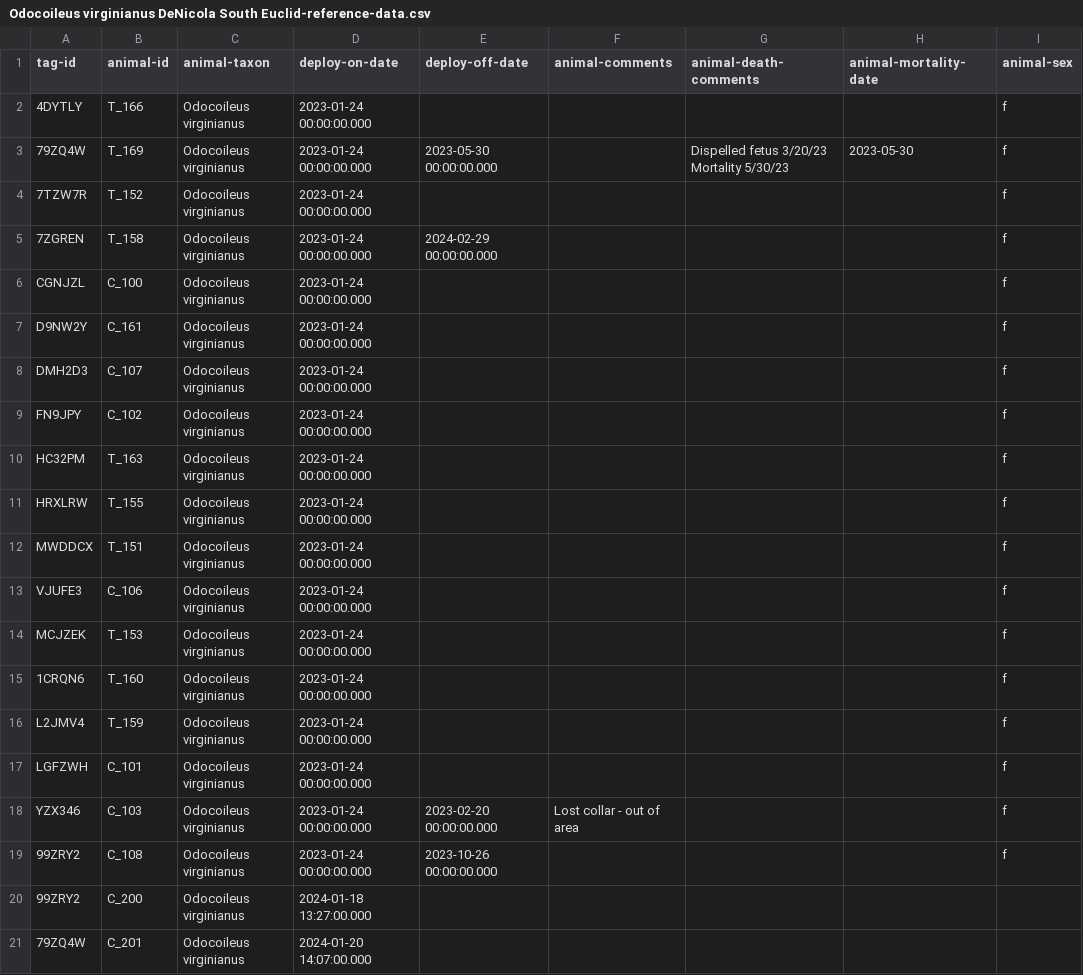
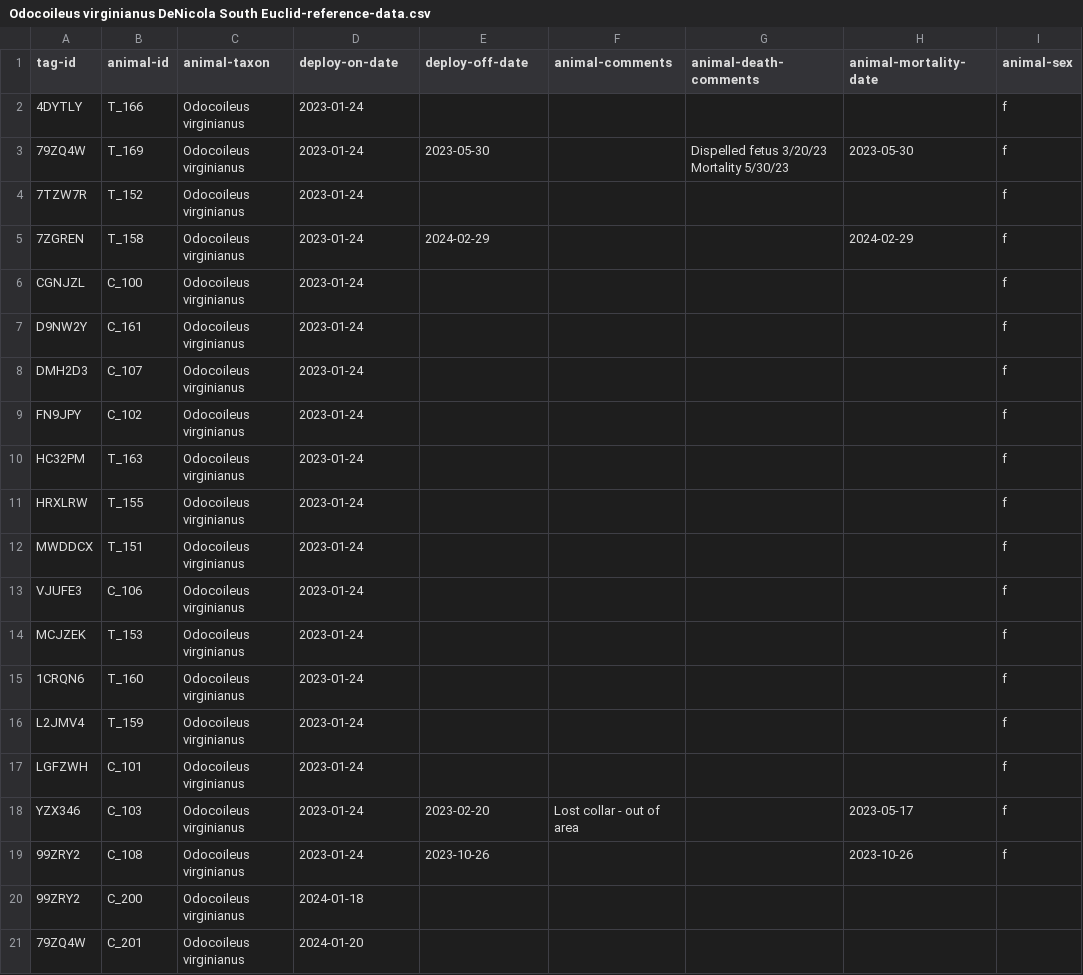
Before and after one commit to StefanoMezzini/south-euclid-deer-ovariectomy, a CSV file: data/Odocoileus virginianus DeNicola South Euclid-reference-data.csv, drawn as a sheet; only a part is shown; the diff names each change by its address in the sheet, - before the commit and + after, or states it on an @@ line.

Commit message:
fixed date format; updated some data

```diff
--- a/data/Odocoileus virginianus DeNicola South Euclid-reference-data.csv
+++ b/data/Odocoileus virginianus DeNicola South Euclid-reference-data.csv
-D2:D19 (deploy-on-date): 2023-01-24 00:00:00.000
+D2:D19 (deploy-on-date): 2023-01-24
-E3 (deploy-off-date): 2023-05-30 00:00:00.000
+E3 (deploy-off-date): 2023-05-30
-E5 (deploy-off-date): 2024-02-29 00:00:00.000
+E5 (deploy-off-date): 2024-02-29
-H5 (animal-mortality-date): (empty)
+H5 (animal-mortality-date): 2024-02-29
-E18 (deploy-off-date): 2023-02-20 00:00:00.000
+E18 (deploy-off-date): 2023-02-20
-H18 (animal-mortality-date): (empty)
+H18 (animal-mortality-date): 2023-05-17
-E19 (deploy-off-date): 2023-10-26 00:00:00.000
+E19 (deploy-off-date): 2023-10-26
-H19 (animal-mortality-date): (empty)
+H19 (animal-mortality-date): 2023-10-26
-D20 (deploy-on-date): 2024-01-18 13:27:00.000
+D20 (deploy-on-date): 2024-01-18
-D21 (deploy-on-date): 2024-01-20 14:07:00.000
+D21 (deploy-on-date): 2024-01-20
```
